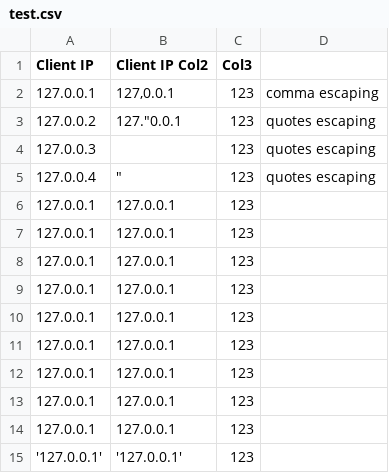
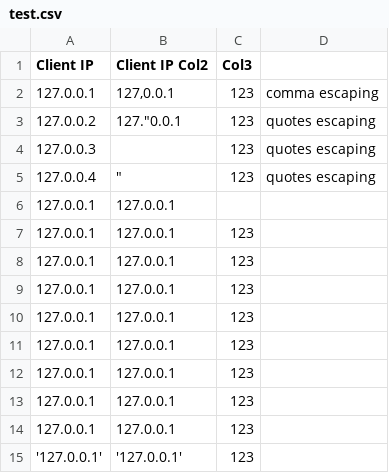
Before and after one commit to ssnenov/DotNetCsv, a CSV file: src/test.csv, drawn as a sheet.

Commit message:
Fix bug in CsvReader - cannot read not complete rows because of lack in property values; Remove redundat files

```diff
--- a/src/test.csv
+++ b/src/test.csv
@@ -5,3 +5,3 @@ Client IP,Client IP Col2,Col3
 127.0.0.4, """",123,            quotes escaping
-127.0.0.1, 127.0.0.1,123
+127.0.0.1, 127.0.0.1,
 127.0.0.1, 127.0.0.1,123
```
Also changed, not shown: 3 other files.
